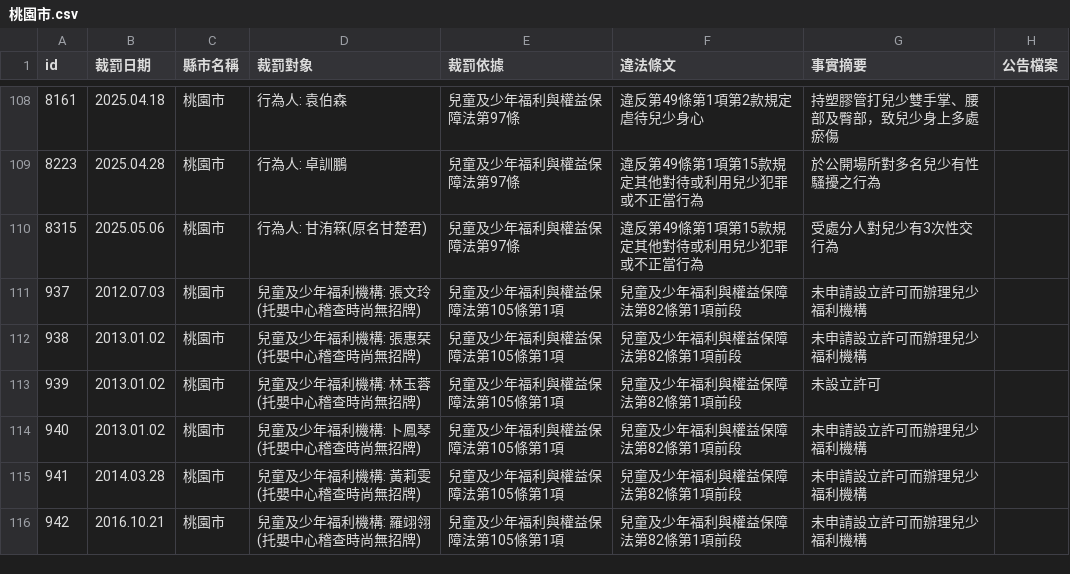
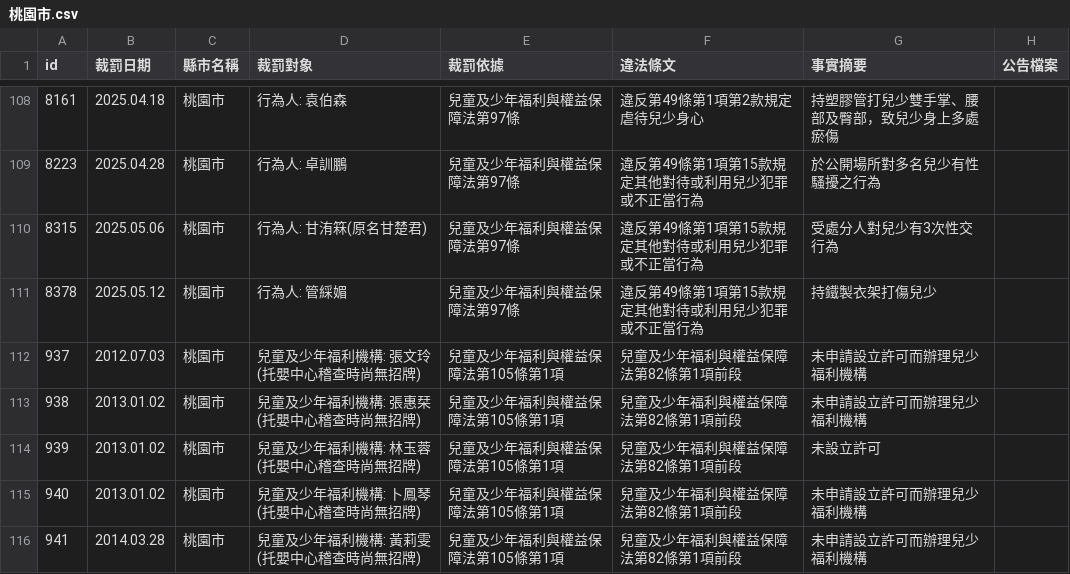
Before and after one commit to kiang/crc.sfaa.gov.tw, a CSV file: data/桃園市.csv, drawn as a sheet; only a part is shown, gaps mark what is left out; the shorter side is filled out with more unchanged rows.

```diff
--- a/data/桃園市.csv
+++ b/data/桃園市.csv
@@ -112,2 +112,3 @@ id,裁罰日期,縣市名稱,裁罰對象,裁罰依據,違法條文,事實摘要
 8315,2025.05.06,桃園市,"行為人: 甘洧箖(原名甘楚君)",兒童及少年福利與權益保障法第97條,違反第49條第1項第15款規定其他對待或利用兒少犯罪或不正當行為,受處分人對兒少有3次性交行為,
+8378,2025.05.12,桃園市,"行為人: 管綵媚",兒童及少年福利與權益保障法第97條,違反第49條第1項第15款規定其他對待或利用兒少犯罪或不正當行為,持鐵製衣架打傷兒少,
 937,2012.07.03,桃園市,"兒童及少年福利機構: 張文玲(托嬰中心稽查時尚無招牌)",兒童及少年福利與權益保障法第105條第1項,兒童及少年福利與權益保障法第82條第1項前段,未申請設立許可而辦理兒少福利機構,
```
Also changed, not shown: 2 other files.
